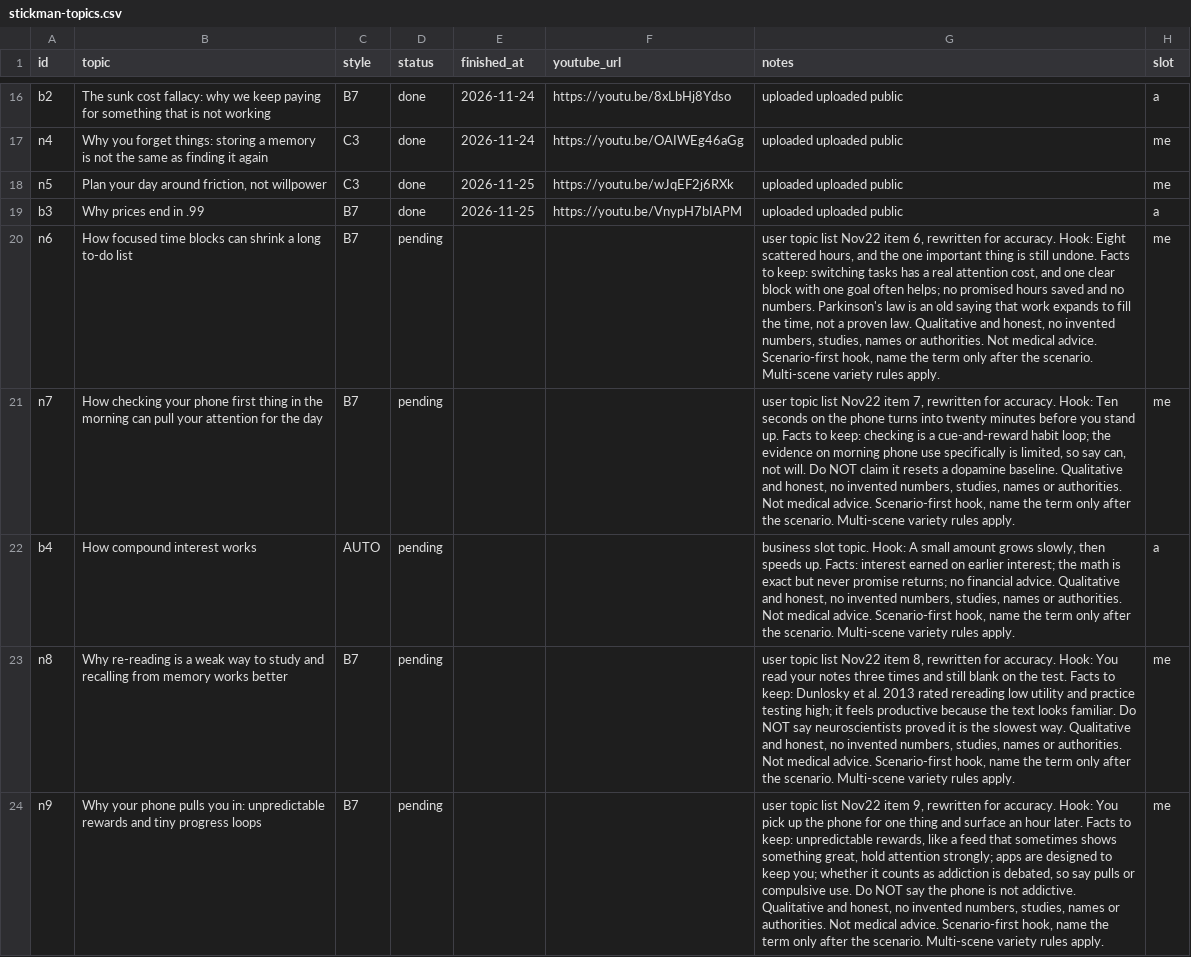
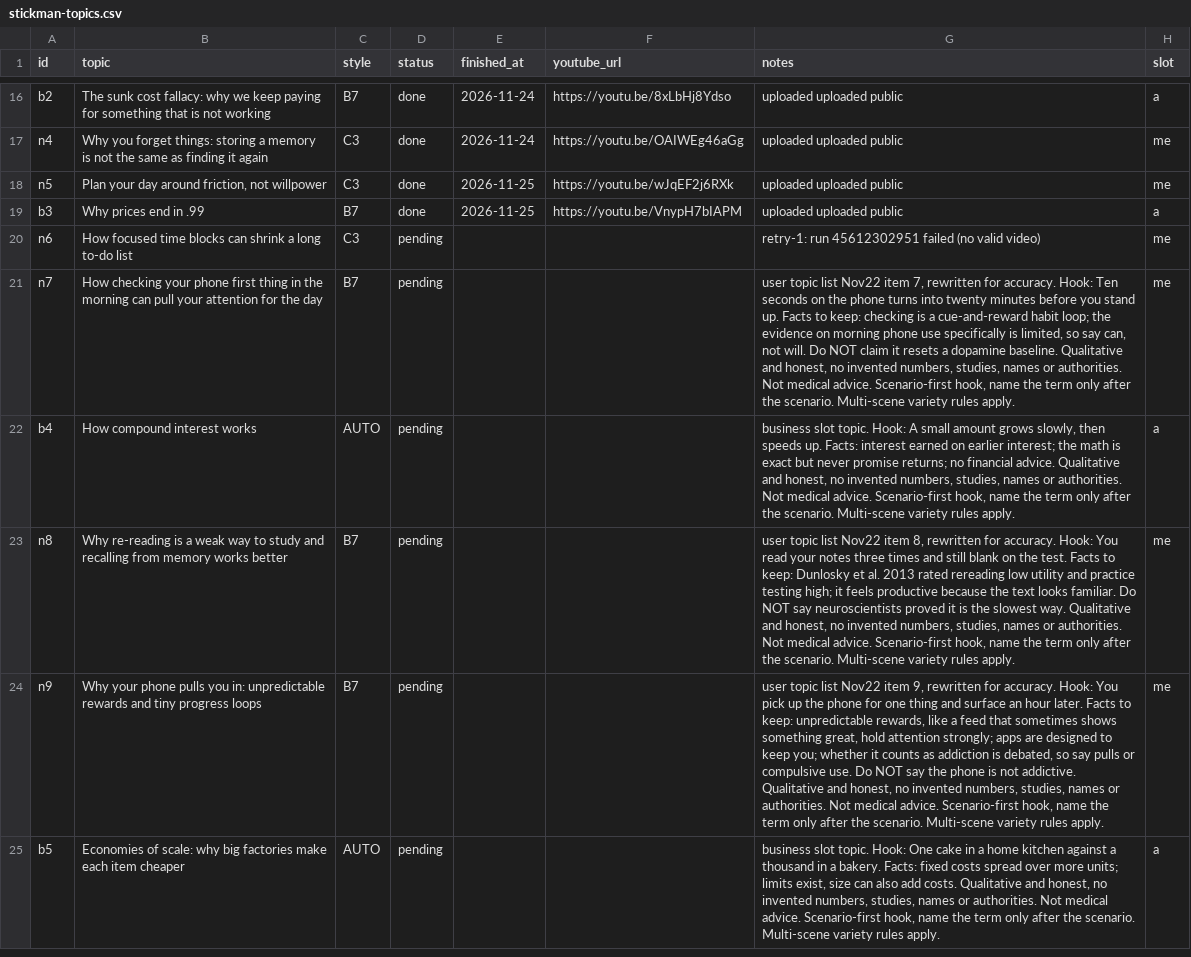
Before and after one commit to Genrec-Community/youtube-shorts-automation, a CSV file: stickman-topics.csv, drawn as a sheet; only a part is shown, gaps mark what is left out; the shorter side is filled out with more unchanged rows; the diff names each change by its address in the sheet, - before the commit and + after, or states it on an @@ line.

```diff
--- a/stickman-topics.csv
+++ b/stickman-topics.csv
-C20 (style): B7
+C20 (style): C3
-G20 (notes): user topic list Nov22 item 6, rewritten for accuracy. Hook: Eight scattered hours, and the one important thing is still undone. Facts to keep: switching tasks has a real attention cost, and one clear block with one goal often helps; no promised hours saved and no numbers. Parkinson's law is an old saying that work expands to fill the time, not a proven law. Qualitative and honest, no invented numbers, studies, names or authorities. Not medical advice. Scenario-first hook, name the term only after the scenario. Multi-scene variety rules apply.
+G20 (notes): retry-1: run 45612302951 failed (no valid video)
```
Also changed, not shown: state/stickman-runs.csv.
